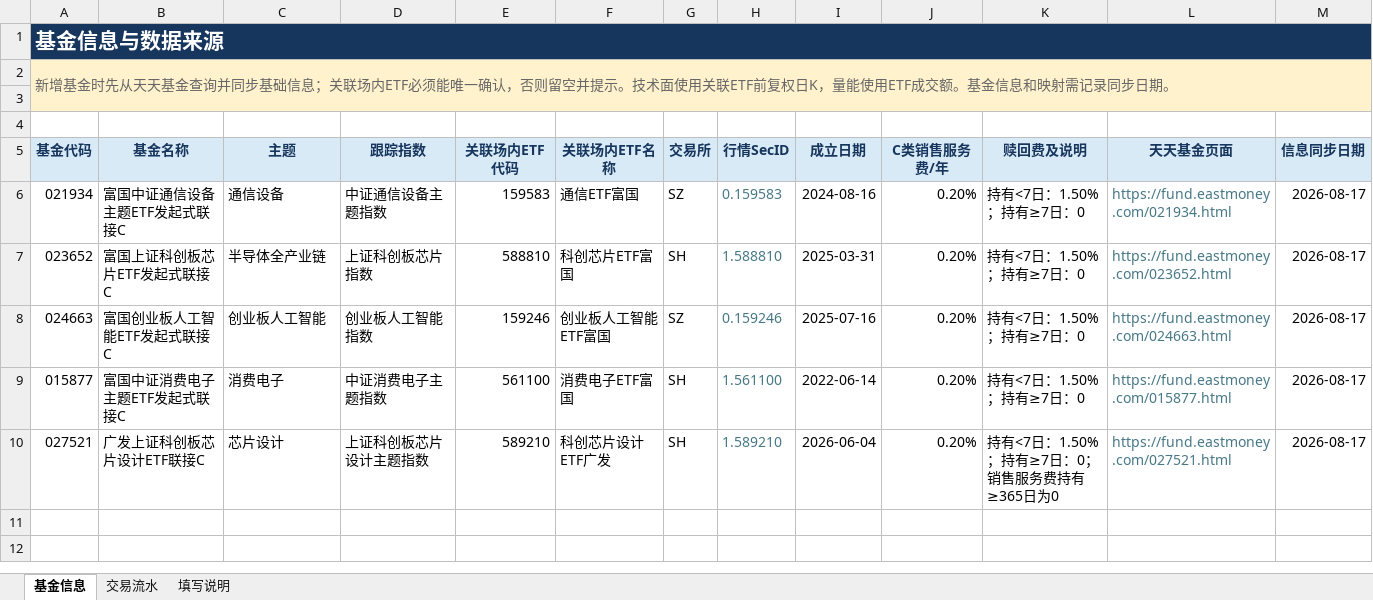
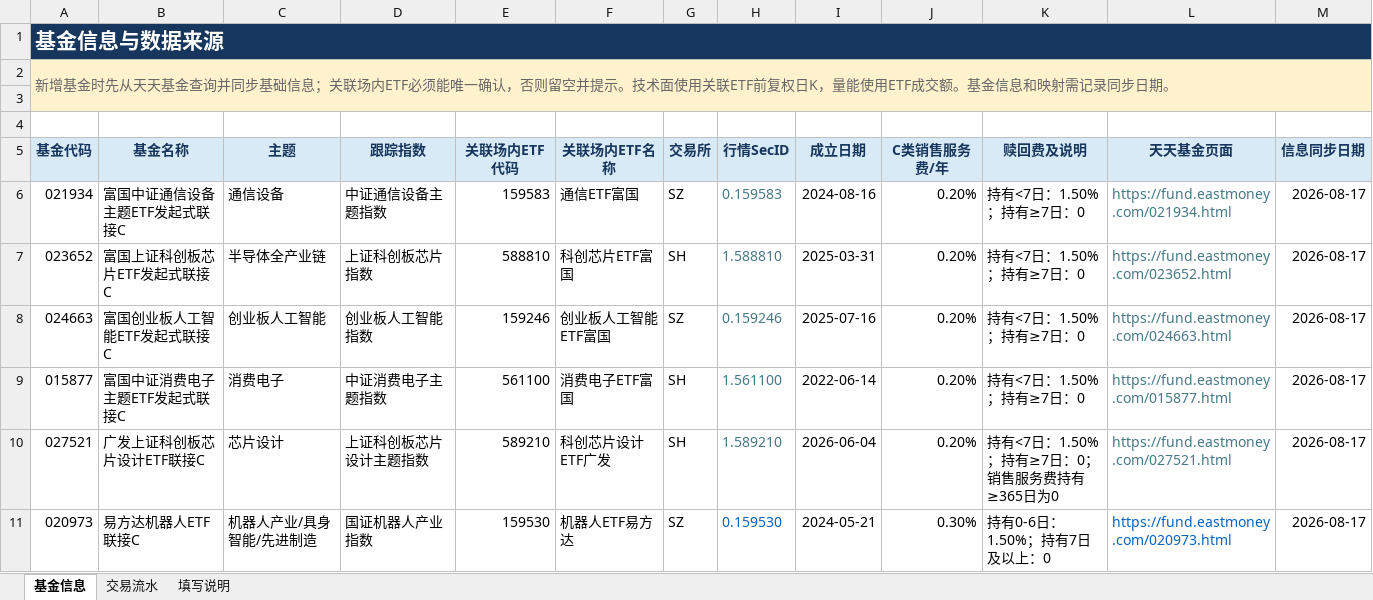
Before and after one commit to EasonSoLove/PersonalAbility, an Excel workbook: finance/基金交易记录与仓位分析.xlsx, sheet 基金信息, drawn as a sheet; values as stored, in another font and other column widths than the file's, no borders; the diff names each change by its address in the sheet, - before the commit and + after, or states it on an @@ line.

```diff
--- a/finance/基金交易记录与仓位分析.xlsx (sheet 基金信息)
+++ b/finance/基金交易记录与仓位分析.xlsx (sheet 基金信息)
+row 11: 020973 | 易方达机器人ETF联接C | 机器人产业/具身智能/先进制造 | 国证机器人产业指数 | 159530 | 机器人ETF易方达 | SZ | 0.159530 | 2024-05-21 | 0.30% | 持有0-6日：1.50%；持有7日及以上：0 | https://fund.eastmoney.com/020973.html | 2026-08-17
```
Also changed, not shown: 36 other files.
